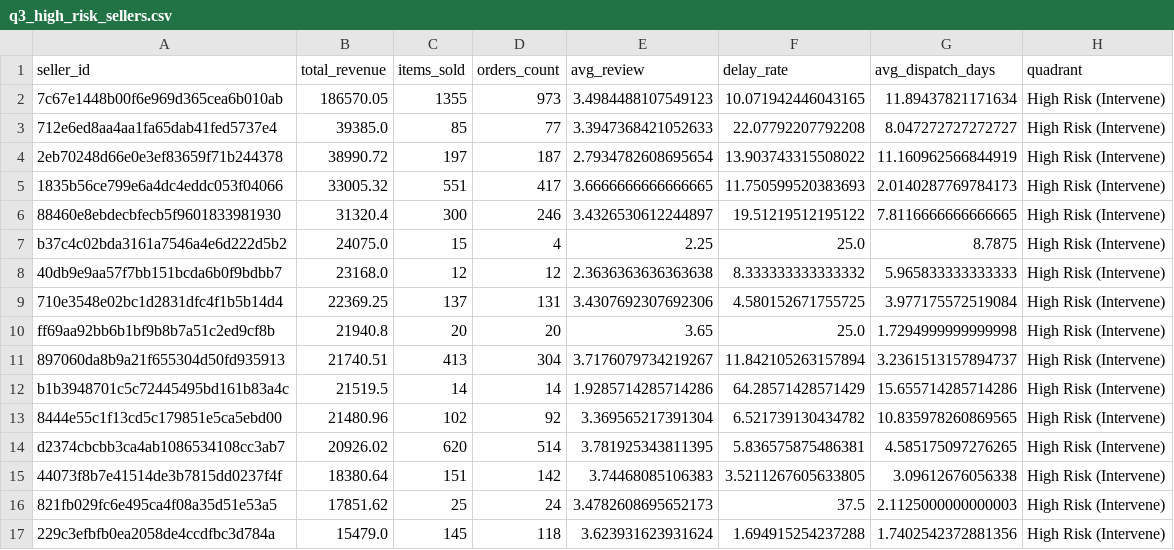
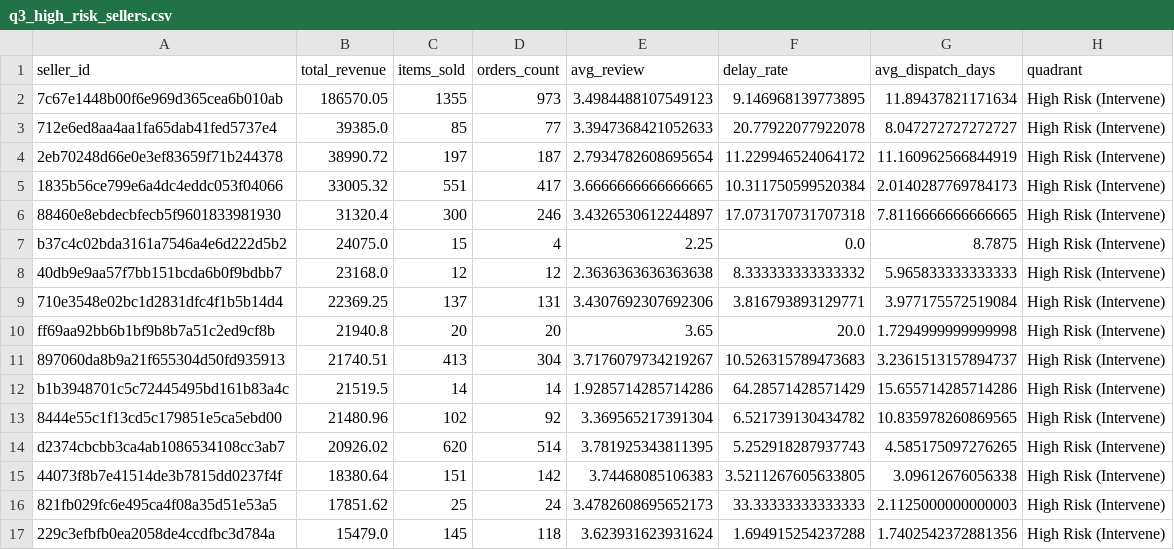
Before and after one commit to Baotran265/olist-ecommerce-data-analyst, a CSV file: outputs/tables/q3_high_risk_sellers.csv, drawn as a sheet.

```diff
--- a/outputs/tables/q3_high_risk_sellers.csv
+++ b/outputs/tables/q3_high_risk_sellers.csv
@@ -1,17 +1,17 @@
 seller_id,total_revenue,items_sold,orders_count,avg_review,delay_rate,avg_dispatch_days,quadrant
-7c67e1448b00f6e969d365cea6b010ab,186570.05,1355,973,3.4984488107549123,10.071942446043165,11.89437821171634,High Risk (Intervene)
-712e6ed8aa4aa1fa65dab41fed5737e4,39385.0,85,77,3.3947368421052633,22.07792207792208,8.047272727272727,High Risk (Intervene)
-2eb70248d66e0e3ef83659f71b244378,38990.72,197,187,2.7934782608695654,13.903743315508022,11.160962566844919,High Risk (Intervene)
-1835b56ce799e6a4dc4eddc053f04066,33005.32,551,417,3.6666666666666665,11.750599520383693,2.0140287769784173,High Risk (Intervene)
-88460e8ebdecbfecb5f9601833981930,31320.4,300,246,3.4326530612244897,19.51219512195122,7.8116666666666665,High Risk (Intervene)
-b37c4c02bda3161a7546a4e6d222d5b2,24075.0,15,4,2.25,25.0,8.7875,High Risk (Intervene)
+7c67e1448b00f6e969d365cea6b010ab,186570.05,1355,973,3.4984488107549123,9.146968139773895,11.89437821171634,High Risk (Intervene)
+712e6ed8aa4aa1fa65dab41fed5737e4,39385.0,85,77,3.3947368421052633,20.77922077922078,8.047272727272727,High Risk (Intervene)
+2eb70248d66e0e3ef83659f71b244378,38990.72,197,187,2.7934782608695654,11.229946524064172,11.160962566844919,High Risk (Intervene)
+1835b56ce799e6a4dc4eddc053f04066,33005.32,551,417,3.6666666666666665,10.311750599520384,2.0140287769784173,High Risk (Intervene)
+88460e8ebdecbfecb5f9601833981930,31320.4,300,246,3.4326530612244897,17.073170731707318,7.8116666666666665,High Risk (Intervene)
+b37c4c02bda3161a7546a4e6d222d5b2,24075.0,15,4,2.25,0.0,8.7875,High Risk (Intervene)
 40db9e9aa57f7bb151bcda6b0f9bdbb7,23168.0,12,12,2.3636363636363638,8.333333333333332,5.965833333333333,High Risk (Intervene)
-710e3548e02bc1d2831dfc4f1b5b14d4,22369.25,137,131,3.4307692307692306,4.580152671755725,3.977175572519084,High Risk (Intervene)
-ff69aa92bb6b1bf9b8b7a51c2ed9cf8b,21940.8,20,20,3.65,25.0,1.7294999999999998,High Risk (Intervene)
-897060da8b9a21f655304d50fd935913,21740.51,413,304,3.7176079734219267,11.842105263157894,3.2361513157894737,High Risk (Intervene)
+710e3548e02bc1d2831dfc4f1b5b14d4,22369.25,137,131,3.4307692307692306,3.816793893129771,3.977175572519084,High Risk (Intervene)
+ff69aa92bb6b1bf9b8b7a51c2ed9cf8b,21940.8,20,20,3.65,20.0,1.7294999999999998,High Risk (Intervene)
+897060da8b9a21f655304d50fd935913,21740.51,413,304,3.7176079734219267,10.526315789473683,3.2361513157894737,High Risk (Intervene)
 b1b3948701c5c72445495bd161b83a4c,21519.5,14,14,1.9285714285714286,64.28571428571429,15.655714285714286,High Risk (Intervene)
 8444e55c1f13cd5c179851e5ca5ebd00,21480.96,102,92,3.369565217391304,6.521739130434782,10.835978260869565,High Risk (Intervene)
-d2374cbcbb3ca4ab1086534108cc3ab7,20926.02,620,514,3.781925343811395,5.836575875486381,4.585175097276265,High Risk (Intervene)
+d2374cbcbb3ca4ab1086534108cc3ab7,20926.02,620,514,3.781925343811395,5.252918287937743,4.585175097276265,High Risk (Intervene)
 44073f8b7e41514de3b7815dd0237f4f,18380.64,151,142,3.74468085106383,3.5211267605633805,3.09612676056338,High Risk (Intervene)
-821fb029fc6e495ca4f08a35d51e53a5,17851.62,25,24,3.4782608695652173,37.5,2.1125000000000003,High Risk (Intervene)
+821fb029fc6e495ca4f08a35d51e53a5,17851.62,25,24,3.4782608695652173,33.33333333333333,2.1125000000000003,High Risk (Intervene)
 229c3efbfb0ea2058de4ccdfbc3d784a,15479.0,145,118,3.623931623931624,1.694915254237288,1.7402542372881356,High Risk (Intervene)
```
Also changed, not shown: outputs/tables/q1_delay_bucket_stats.csv, outputs/tables/q2_interstate_vs_intrastate.csv, 19 other files.
